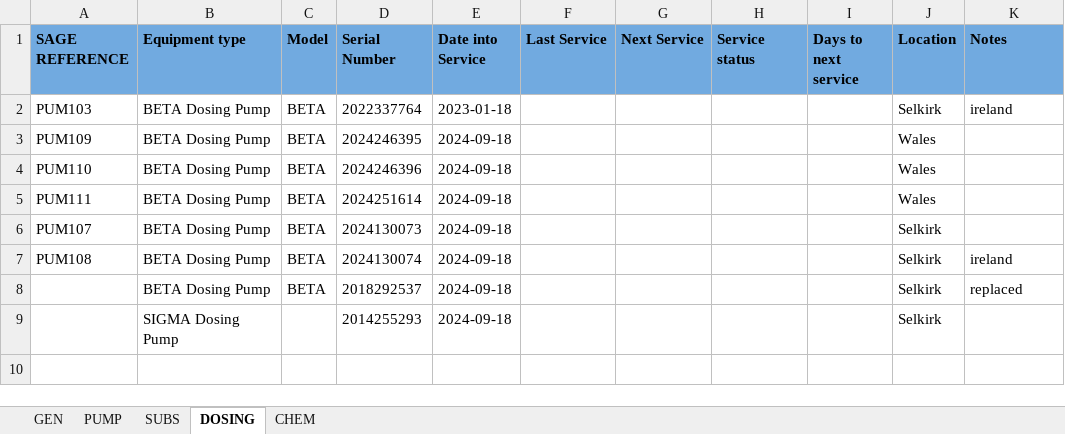
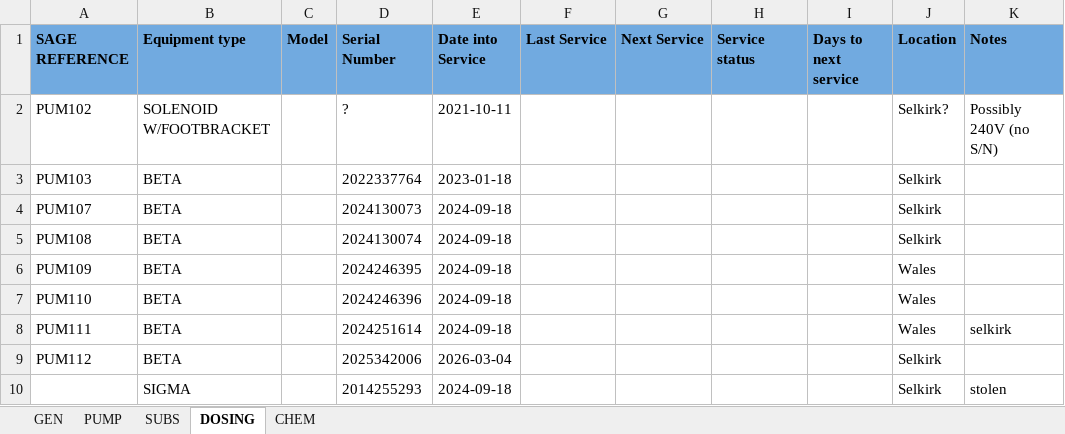
Before and after one commit to sillypantons/equipment-inventory, an Excel workbook: equipment_tables.xlsx, sheet DOSING, drawn as a sheet; values as stored, in another font and other column widths than the file's, no borders; conditional formats and table styles not drawn; removed rows and columns are numbered as before the commit, all else as after; the diff names each change by its address in the sheet, - before the commit and + after, or states it on an @@ line.

Commit message:
Update equipment data

```diff
--- a/equipment_tables.xlsx (sheet DOSING)
+++ b/equipment_tables.xlsx (sheet DOSING)
+row 2: PUM102 | SOLENOID W/FOOTBRACKET |  | ? | 2021-10-11 |  |  |  |  | Selkirk? | Possibly 240V (no S/N)
-B3 (Equipment type): BETA Dosing Pump
+B3 (Equipment type): BETA
-C3 (Model): BETA
+C3 (Model): (empty)
-K3 (Notes): ireland
+K3 (Notes): (empty)
+row 4: PUM107 | BETA |  | 2024130073 | 2024-09-18 |  |  |  |  | Selkirk
+row 5: PUM108 | BETA |  | 2024130074 | 2024-09-18 |  |  |  |  | Selkirk
-B6:B8 (Equipment type): BETA Dosing Pump
+B6:B8 (Equipment type): BETA
-C6:C8 (Model): BETA
+C6:C8 (Model): (empty)
-K8 (Notes): (empty)
+K8 (Notes): selkirk
-row 6: PUM107 | BETA Dosing Pump | BETA | 2024130073 | 2024-09-18 |  |  |  |  | Selkirk
-row 7: PUM108 | BETA Dosing Pump | BETA | 2024130074 | 2024-09-18 |  |  |  |  | Selkirk | ireland
-row 8:  | BETA Dosing Pump | BETA | 2018292537 | 2024-09-18 |  |  |  |  | Selkirk | replaced
+row 9: PUM112 | BETA |  | 2025342006 | 2026-03-04 |  |  |  |  | Selkirk
-B10 (Equipment type): SIGMA Dosing Pump
+B10 (Equipment type): SIGMA
-K10 (Notes): (empty)
+K10 (Notes): stolen
```
Also changed, not shown: sheet PUMP, sheet GEN, sheet SUBS, formulas that keep their value, 2 other files.
